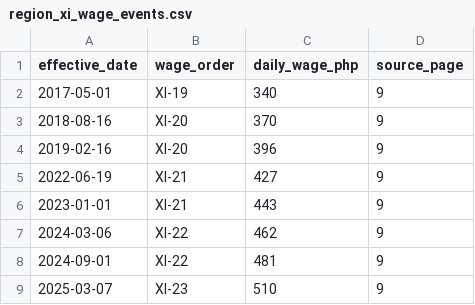
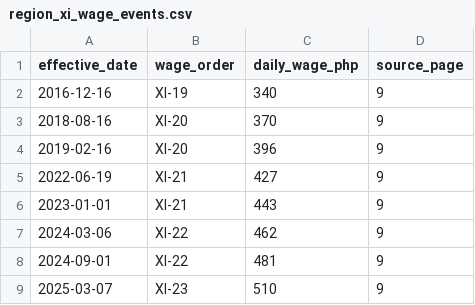
Before and after one commit to cymesdebugger67/economical-analysis-the-purchasing-power-trap, a CSV file: data/reference/region_xi_wage_events.csv, drawn as a sheet.

```diff
--- a/data/reference/region_xi_wage_events.csv
+++ b/data/reference/region_xi_wage_events.csv
@@ -1,3 +1,3 @@
 effective_date,wage_order,daily_wage_php,source_page
-2017-05-01,XI-19,340,9
+2016-12-16,XI-19,340,9
 2018-08-16,XI-20,370,9
```
Also changed, not shown: 41 other files.
